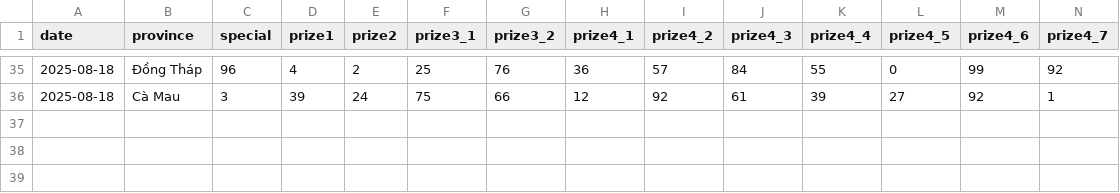
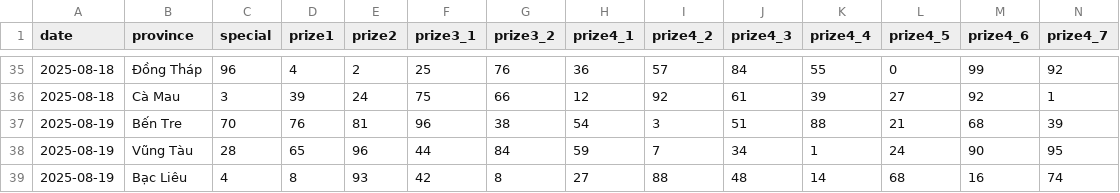
Before and after one commit to dyno-nexsoft/vietnam-lottery, a CSV file: data/xsmn-2-digits.csv, drawn as a sheet; only a part is shown, gaps mark what is left out; rows hold the shown columns only; the diff names each change by its address in the sheet, - before the commit and + after, or states it on an @@ line.

```diff
--- a/data/xsmn-2-digits.csv
+++ b/data/xsmn-2-digits.csv
+row 37: 2025-08-19 | Bến Tre | 70 | 76 | 81 | 96 | 38 | 54 | 3 | 51 | 88 | 21 | 68 | 39
+row 38: 2025-08-19 | Vũng Tàu | 28 | 65 | 96 | 44 | 84 | 59 | 7 | 34 | 1 | 24 | 90 | 95
+row 39: 2025-08-19 | Bạc Liêu | 4 | 8 | 93 | 42 | 8 | 27 | 88 | 48 | 14 | 68 | 16 | 74
```
Also changed, not shown: data/xsmb-sparse.csv, data/xsmn-sparse.csv, 24 other files.
